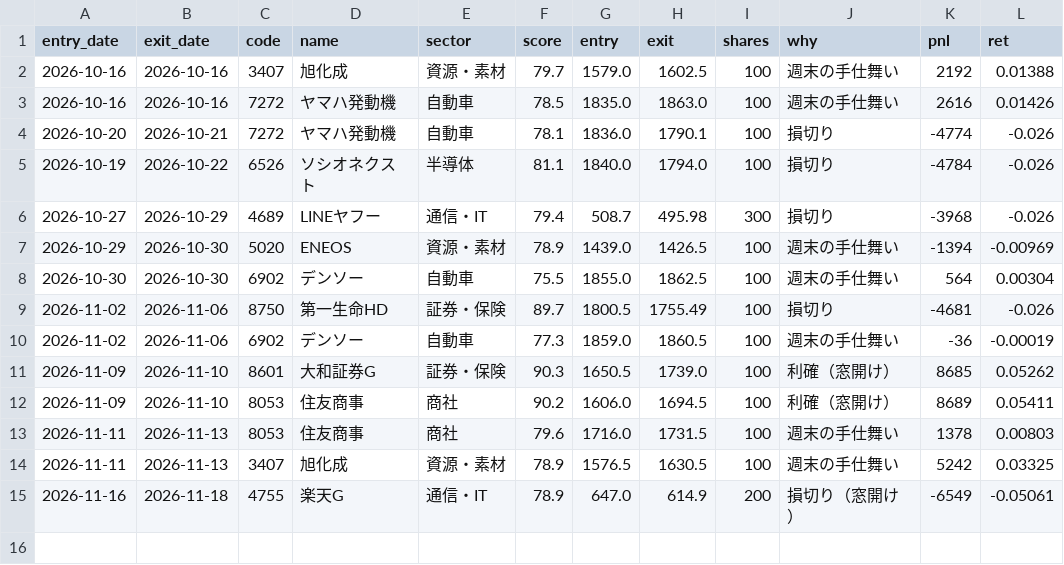
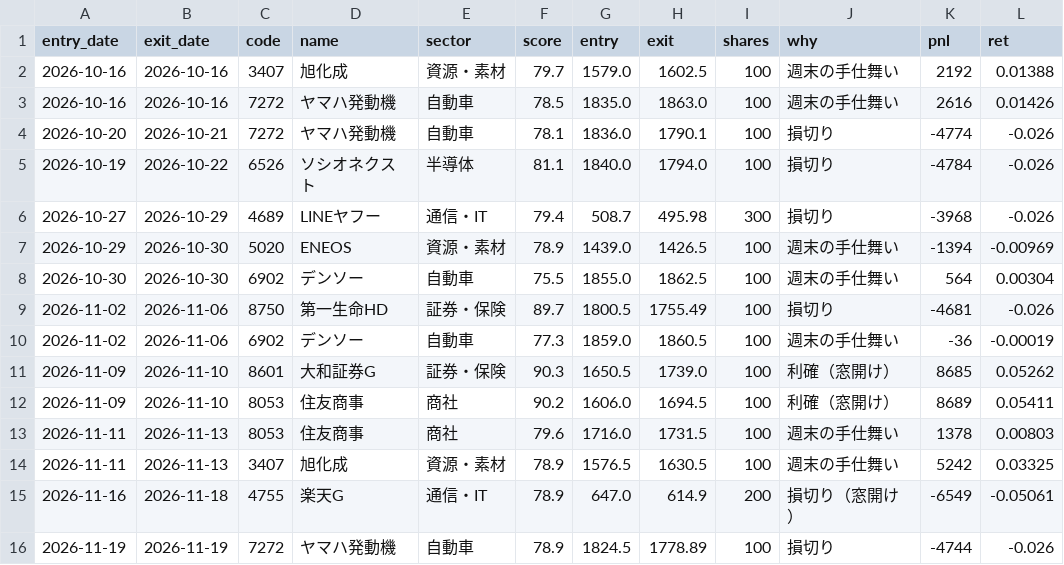
Before and after one commit to harucolor3/sss-lab, a CSV file: records_b/paper_trades.csv, drawn as a sheet; the diff names each change by its address in the sheet, - before the commit and + after, or states it on an @@ line.

```diff
--- a/records_b/paper_trades.csv
+++ b/records_b/paper_trades.csv
+row 16: 2026-11-19 | 2026-11-19 | 7272 | ヤマハ発動機 | 自動車 | 78.9 | 1824.5 | 1778.89 | 100 | 損切り | -4744 | -0.026
```
Also changed, not shown: records/paper_trades.csv, records/signals.csv, 11 other files.
